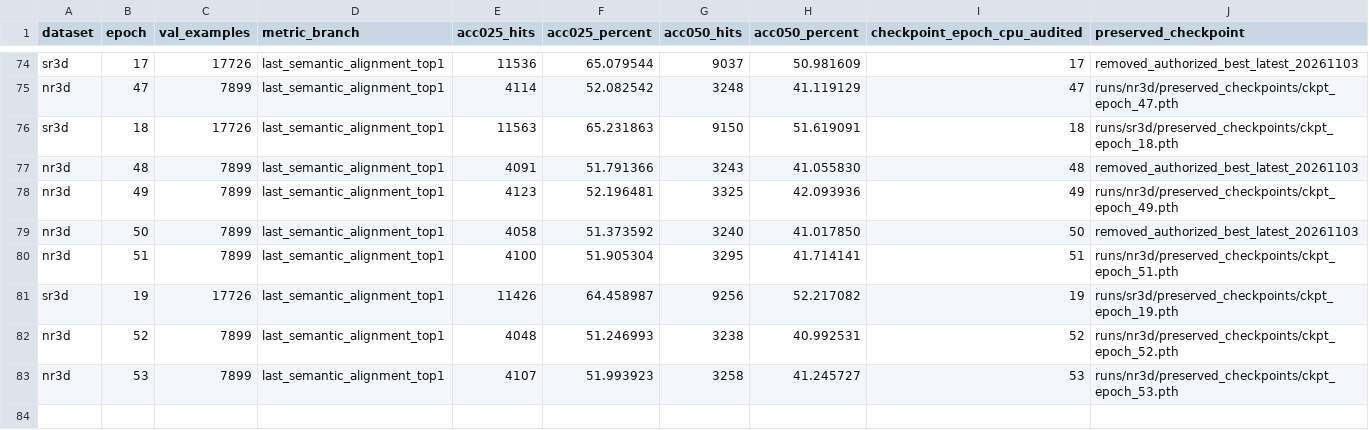
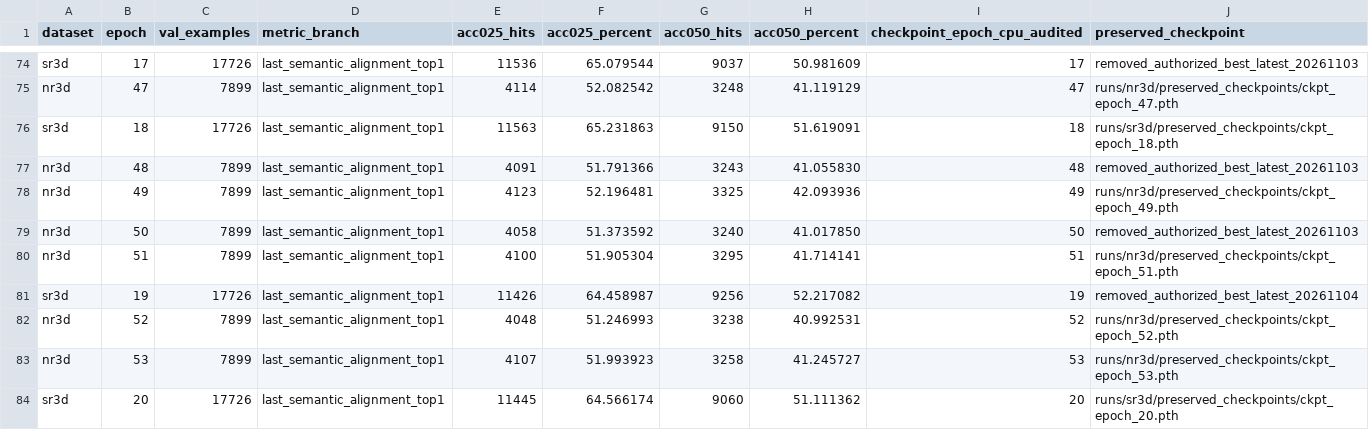
Before and after one commit to 666666666666gao/MCLN, a CSV file: docs/results/mcln_pvground_20261101/all-epochs.csv, drawn as a sheet; only a part is shown, gaps mark what is left out.

Commit message:
Record SR3D epoch 20 validation and retention

```diff
--- a/docs/results/mcln_pvground_20261101/all-epochs.csv
+++ b/docs/results/mcln_pvground_20261101/all-epochs.csv
@@ -80,4 +80,5 @@
 "nr3d","51","7899","last_semantic_alignment_top1","4100","51.905304","3295","41.714141","51","runs/nr3d/preserved_checkpoints/ckpt_epoch_51.pth"
-"sr3d","19","17726","last_semantic_alignment_top1","11426","64.458987","9256","52.217082","19","runs/sr3d/preserved_checkpoints/ckpt_epoch_19.pth"
+"sr3d","19","17726","last_semantic_alignment_top1","11426","64.458987","9256","52.217082","19","removed_authorized_best_latest_20261104"
 "nr3d","52","7899","last_semantic_alignment_top1","4048","51.246993","3238","40.992531","52","runs/nr3d/preserved_checkpoints/ckpt_epoch_52.pth"
 "nr3d","53","7899","last_semantic_alignment_top1","4107","51.993923","3258","41.245727","53","runs/nr3d/preserved_checkpoints/ckpt_epoch_53.pth"
+"sr3d","20","17726","last_semantic_alignment_top1","11445","64.566174","9060","51.111362","20","runs/sr3d/preserved_checkpoints/ckpt_epoch_20.pth"
```
Also changed, not shown: 2 other files.
